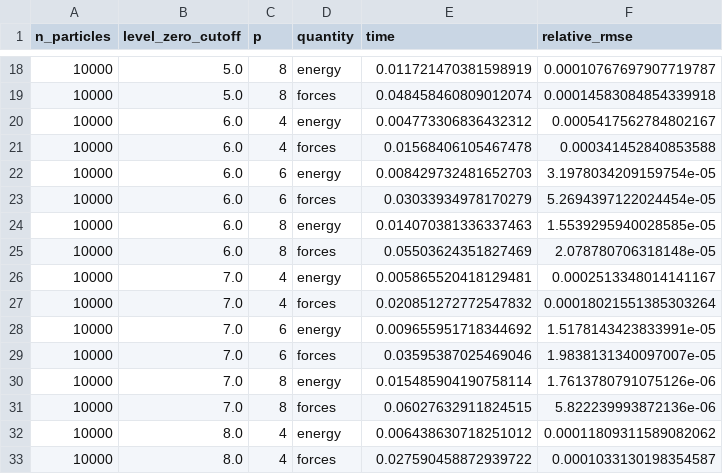
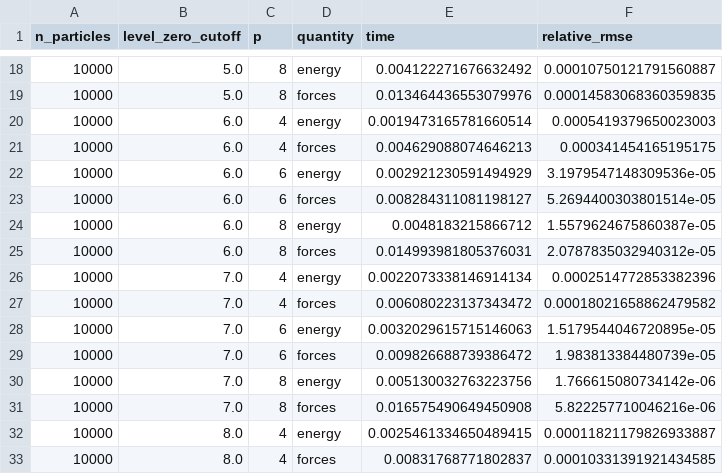
Before and after one commit to Madsen-s-research-group/msmjax, a CSV file: examples/benchmarks/cost_vs_accuracy/example_results/nonperiodic_doubleprec/results.csv, drawn as a sheet; only a part is shown, gaps mark what is left out; the diff covers the shown part only.

```diff
--- a/examples/benchmarks/cost_vs_accuracy/example_results/nonperiodic_doubleprec/results.csv
+++ b/examples/benchmarks/cost_vs_accuracy/example_results/nonperiodic_doubleprec/results.csv
@@ -18,16 +18,16 @@ n_particles,level_zero_cutoff,p,quantity,time,relative_rmse
-10000,5.0,8,energy,0.011721470381598919,0.00010767697907719787
-10000,5.0,8,forces,0.048458460809012074,0.00014583084854339918
-10000,6.0,4,energy,0.004773306836432312,0.0005417562784802167
-10000,6.0,4,forces,0.01568406105467478,0.000341452840853588
-10000,6.0,6,energy,0.008429732481652703,3.1978034209159754e-05
-10000,6.0,6,forces,0.03033934978170279,5.2694397122024454e-05
-10000,6.0,8,energy,0.014070381336337463,1.5539295940028585e-05
-10000,6.0,8,forces,0.05503624351827469,2.078780706318148e-05
-10000,7.0,4,energy,0.005865520418129481,0.0002513348014141167
-10000,7.0,4,forces,0.020851272772547832,0.00018021551385303264
-10000,7.0,6,energy,0.009655951718344692,1.5178143423833991e-05
-10000,7.0,6,forces,0.03595387025469046,1.9838131340097007e-05
-10000,7.0,8,energy,0.015485904190758114,1.7613780791075126e-06
-10000,7.0,8,forces,0.06027632911824515,5.822239993872136e-06
-10000,8.0,4,energy,0.006438630718251012,0.00011809311589082062
-10000,8.0,4,forces,0.027590458872939722,0.0001033130198354587
+10000,5.0,8,energy,0.004122271676632492,0.00010750121791560887
+10000,5.0,8,forces,0.013464436553079976,0.00014583068360359835
+10000,6.0,4,energy,0.0019473165781660514,0.0005419379650023003
+10000,6.0,4,forces,0.004629088074646213,0.000341454165195175
+10000,6.0,6,energy,0.002921230591494929,3.1979547148309536e-05
+10000,6.0,6,forces,0.008284311081198127,5.2694400303801514e-05
+10000,6.0,8,energy,0.0048183215866712,1.5579624675860387e-05
+10000,6.0,8,forces,0.014993981805376031,2.0787835032940312e-05
+10000,7.0,4,energy,0.0022073338146914134,0.0002514772853382396
+10000,7.0,4,forces,0.006080223137343472,0.00018021658862479582
+10000,7.0,6,energy,0.0032029615715146063,1.5179544046720895e-05
+10000,7.0,6,forces,0.009826688739386472,1.983813384480739e-05
+10000,7.0,8,energy,0.005130032763223756,1.766615080734142e-06
+10000,7.0,8,forces,0.016575490649450908,5.822257710046216e-06
+10000,8.0,4,energy,0.0025461334650489415,0.00011821179826933887
+10000,8.0,4,forces,0.00831768771802837,0.00010331391921434585
```
Also changed, not shown: 40 edited cells elsewhere in this file, examples/benchmarks/cost_vs_accuracy/example_results/nonperiodic/results.csv, examples/benchmarks/cost_vs_accuracy/example_results/periodic/results.csv, 36 other files.
